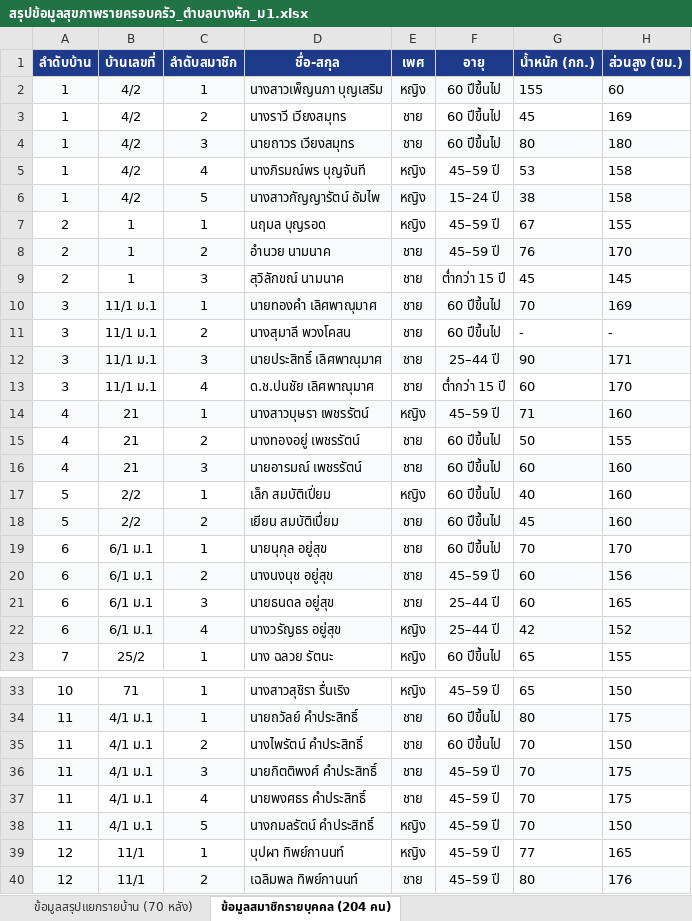
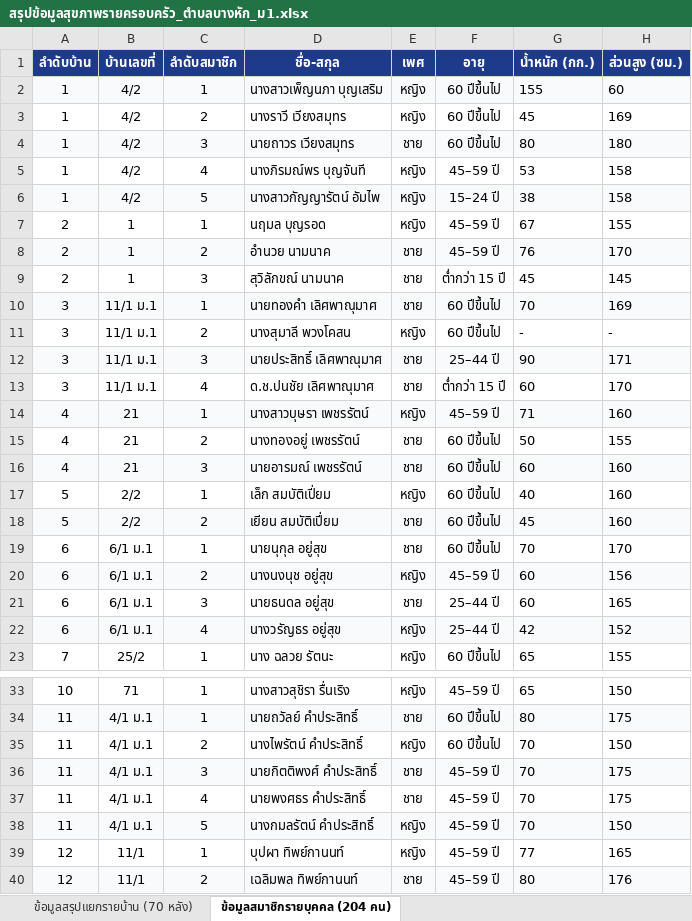
Before and after one commit to lilsunnoi/banghak-health-dashboard, an Excel workbook: สรุปข้อมูลสุขภาพรายครอบครัว_ตำบลบางหัก_ม1.xlsx, sheet ข้อมูลสมาชิกรายบุคคล (204 คน), drawn as a sheet; only a part is shown, gaps mark what is left out; values as stored, in another font and other column widths than the file's, no borders; the diff names each change by its address in the sheet, - before the commit and + after, or states it on an @@ line.

Commit message:
Correct 4 female members gender: Female 97, Male 107, update downloadable excel

```diff
--- a/สรุปข้อมูลสุขภาพรายครอบครัว_ตำบลบางหัก_ม1.xlsx (sheet ข้อมูลสมาชิกรายบุคคล (204 คน))
+++ b/สรุปข้อมูลสุขภาพรายครอบครัว_ตำบลบางหัก_ม1.xlsx (sheet ข้อมูลสมาชิกรายบุคคล (204 คน))
-E3 (เพศ): ชาย
+E3 (เพศ): หญิง
-E11 (เพศ): ชาย
+E11 (เพศ): หญิง
-E20 (เพศ): ชาย
+E20 (เพศ): หญิง
-E35 (เพศ): ชาย
+E35 (เพศ): หญิง
```
Also changed, not shown: sheet ข้อมูลสรุปแยกรายบ้าน (70 หลัง), 1 other file.
